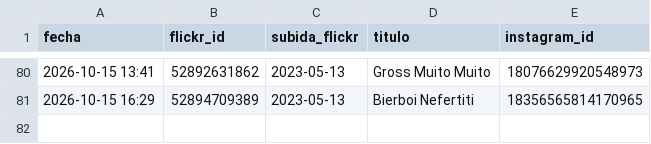
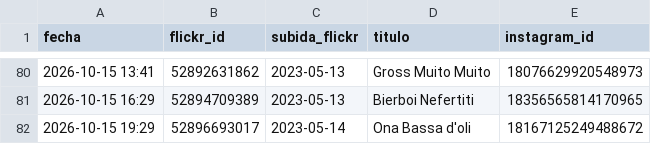
Before and after one commit to milbeerista-oss/milbeerista-en, a CSV file: publicadas.csv, drawn as a sheet; only a part is shown, gaps mark what is left out; the diff names each change by its address in the sheet, - before the commit and + after, or states it on an @@ line.

Commit message:
Publicada: Ona Bassa d'oli

```diff
--- a/publicadas.csv
+++ b/publicadas.csv
+row 82: 2026-10-15 19:29 | 52896693017 | 2023-05-14 | Ona Bassa d'oli | 18167125249488672
```
Also changed, not shown: 2 other files.
